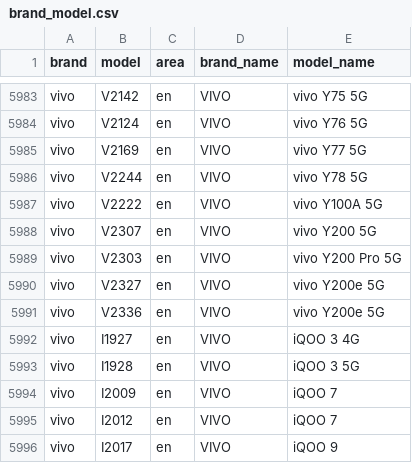
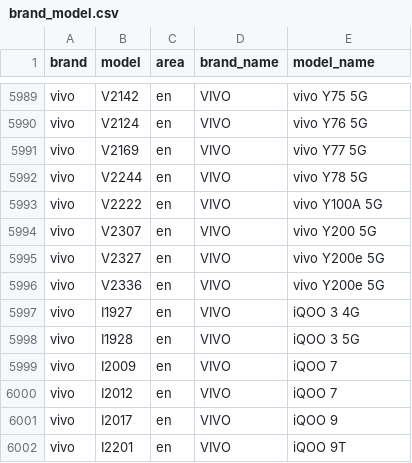
Before and after one commit to jantacy/mobilemodels, a CSV file: brand_model.csv, drawn as a sheet; only a part is shown, gaps mark what is left out; the shorter side is filled out with more unchanged rows; the diff covers the shown part only.

```diff
--- a/brand_model.csv
+++ b/brand_model.csv
@@ -5988,3 +5994,2 @@ vivo,V2222,en,VIVO, vivo Y100A 5G
 vivo,V2307,en,VIVO, vivo Y200 5G
-vivo,V2303,en,VIVO, vivo Y200 Pro 5G
 vivo,V2327,en,VIVO, vivo Y200e 5G
```
Also changed, not shown: 6 added rows elsewhere in this file, 1 other file.
